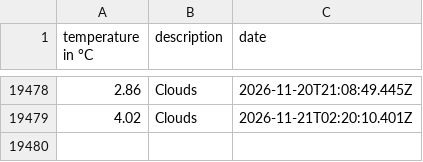
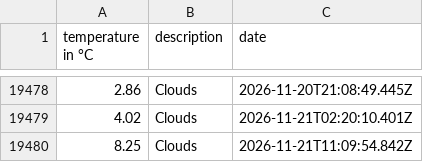
Before and after one commit to 102/amsterdam-weather, a CSV file: history.csv, drawn as a sheet; only a part is shown, gaps mark what is left out; the diff names each change by its address in the sheet, - before the commit and + after, or states it on an @@ line.

Commit message:
Flat: latest data (2026-11-21T11:09:54.967Z) {   "date": "2026-11-21T11:09:54.967Z",   "files": [     {       "name": "history.csv",       "deltaBytes": 38,       "source": "https://api.openweathermap.org/data/2.5/weather?lat=52.36&lon=4.9&units=metric&appid=***"     },     {       "name": "weather.json",       "deltaBytes": -7,       "source": "https://api.openweathermap.org/data/2.5/weather?lat=52.36&lon=4.9&units=metric&appid=***"     }   ] }

```diff
--- a/history.csv
+++ b/history.csv
+row 19480: 8.25 | Clouds | 2026-11-21T11:09:54.842Z
```
Also changed, not shown: 1 other file.
